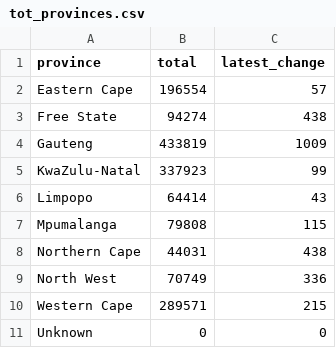
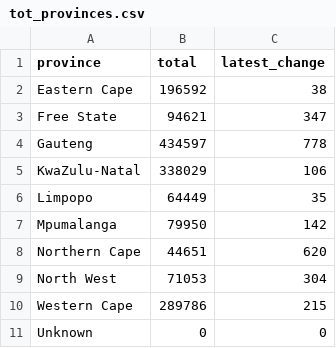
Before and after one commit to SimonRosen173/Covid19SAData_Data, a CSV file: data/provincial/tot_provinces.csv, drawn as a sheet.

```diff
--- a/data/provincial/tot_provinces.csv
+++ b/data/provincial/tot_provinces.csv
@@ -1,11 +1,11 @@
 province,total,latest_change
-Eastern Cape,196554,57
-Free State,94274,438
-Gauteng,433819,1009
-KwaZulu-Natal,337923,99
-Limpopo,64414,43
-Mpumalanga,79808,115
-Northern Cape,44031,438
-North West,70749,336
-Western Cape,289571,215
+Eastern Cape,196592,38
+Free State,94621,347
+Gauteng,434597,778
+KwaZulu-Natal,338029,106
+Limpopo,64449,35
+Mpumalanga,79950,142
+Northern Cape,44651,620
+North West,71053,304
+Western Cape,289786,215
 Unknown,0,0
```
Also changed, not shown: data/provincial/prov_summary.csv, data/provincial/tot_deaths_provinces.csv, 3 other files.
